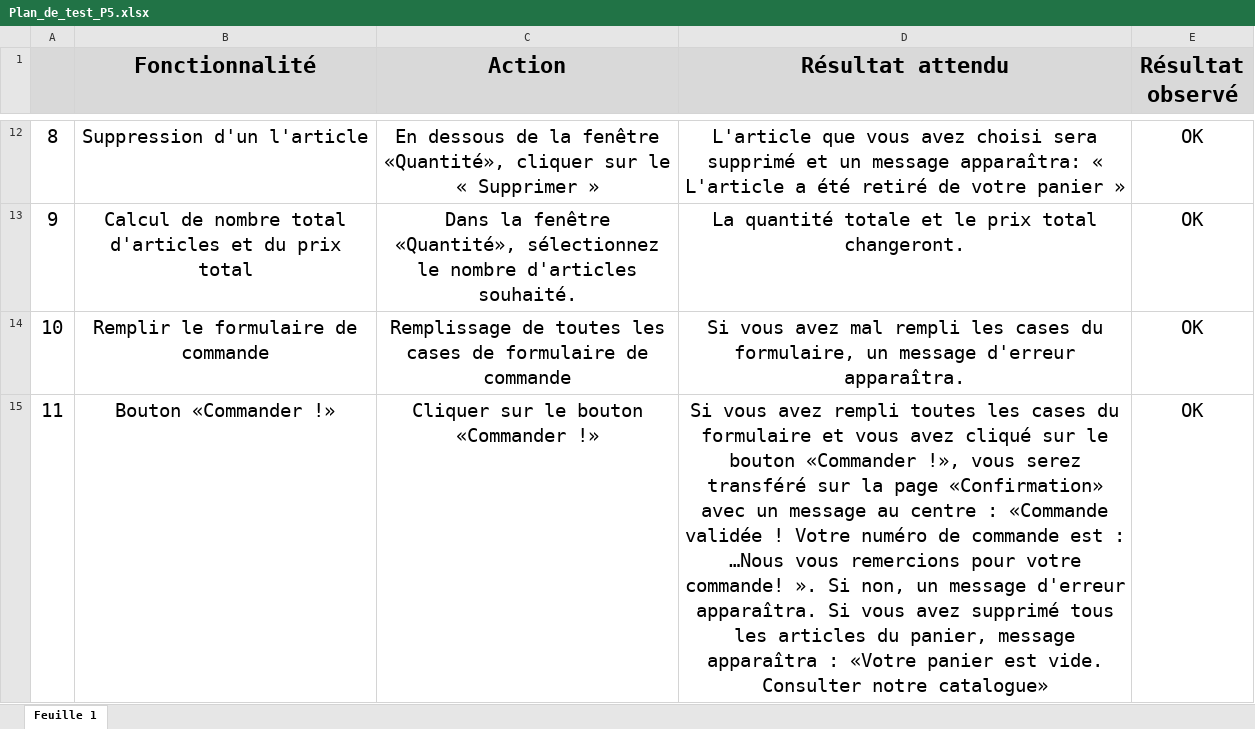
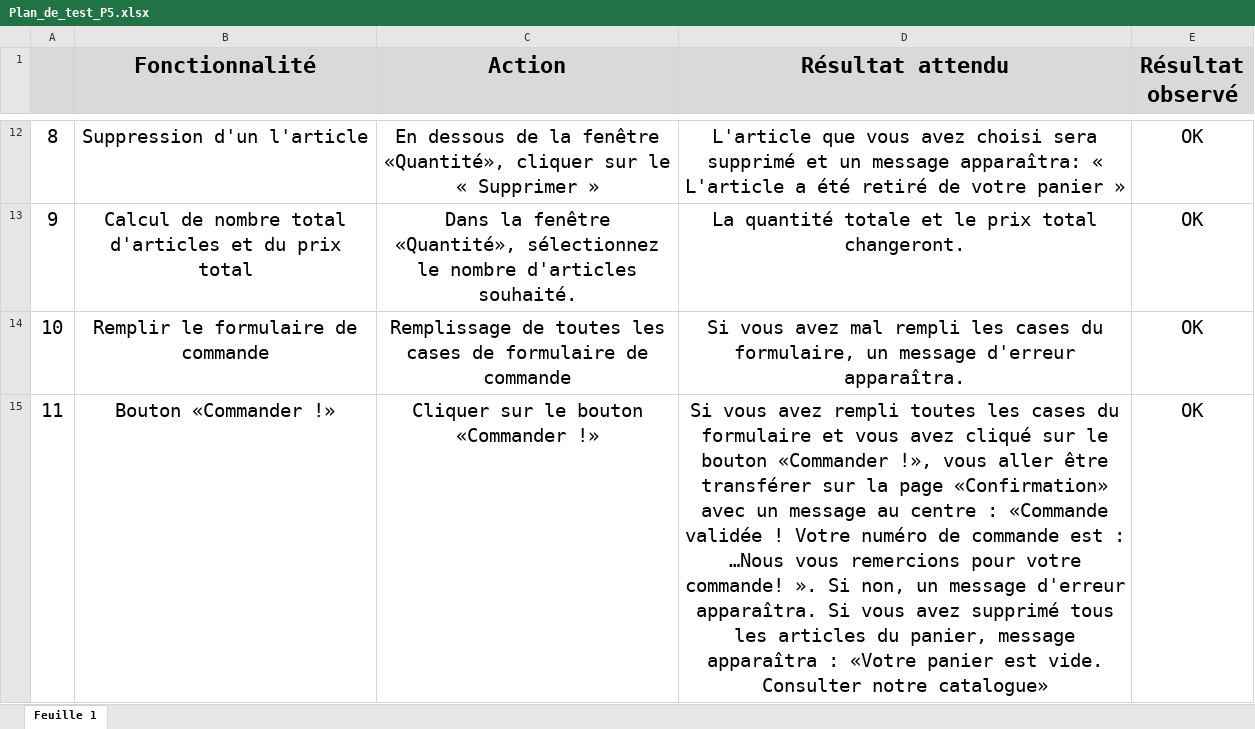
Before and after one commit to SvoronaM/P5-Dev-Web-Kanap, an Excel workbook: Plan_de_test_P5.xlsx, sheet Feuille 1, drawn as a sheet; only a part is shown, gaps mark what is left out; values as stored, in another font and other column widths than the file's, no borders; the diff names each change by its address in the sheet, - before the commit and + after, or states it on an @@ line.

```diff
--- a/Plan_de_test_P5.xlsx (sheet Feuille 1)
+++ b/Plan_de_test_P5.xlsx (sheet Feuille 1)
-D15 (Résultat attendu): …!», vous serez transféré sur la…
+D15 (Résultat attendu): …!», vous aller être transférer sur la…
```
Also changed, not shown: 1 other file.
